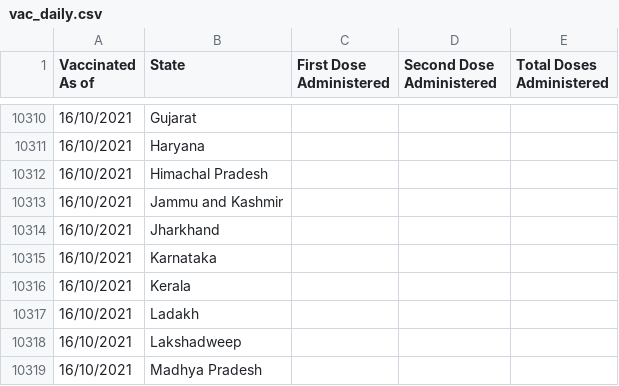
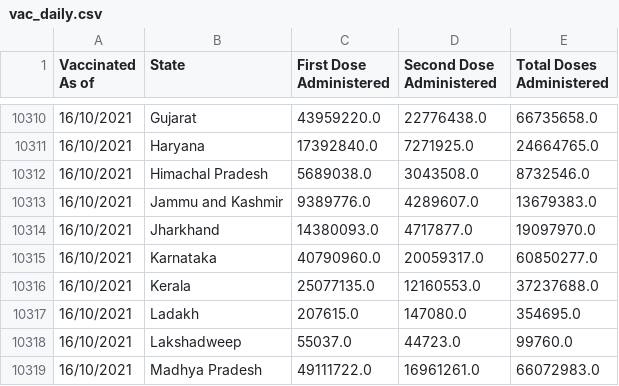
Before and after one commit to theDataQuad/covidWebapp, a CSV file: vac_daily.csv, drawn as a sheet; only a part is shown, gaps mark what is left out; the diff covers the shown part only.

```diff
--- a/vac_daily.csv
+++ b/vac_daily.csv
@@ -10310,10 +10310,10 @@ Vaccinated As of,State,First Dose Administered,Second Dose Administered,Total Do
-16/10/2021,Gujarat,,,
-16/10/2021,Haryana,,,
-16/10/2021,Himachal Pradesh,,,
-16/10/2021,Jammu and Kashmir,,,
-16/10/2021,Jharkhand,,,
-16/10/2021,Karnataka,,,
-16/10/2021,Kerala,,,
-16/10/2021,Ladakh,,,
-16/10/2021,Lakshadweep,,,
-16/10/2021,Madhya Pradesh,,,
+16/10/2021,Gujarat,43959220.0,22776438.0,66735658.0
+16/10/2021,Haryana,17392840.0,7271925.0,24664765.0
+16/10/2021,Himachal Pradesh,5689038.0,3043508.0,8732546.0
+16/10/2021,Jammu and Kashmir,9389776.0,4289607.0,13679383.0
+16/10/2021,Jharkhand,14380093.0,4717877.0,19097970.0
+16/10/2021,Karnataka,40790960.0,20059317.0,60850277.0
+16/10/2021,Kerala,25077135.0,12160553.0,37237688.0
+16/10/2021,Ladakh,207615.0,147080.0,354695.0
+16/10/2021,Lakshadweep,55037.0,44723.0,99760.0
+16/10/2021,Madhya Pradesh,49111722.0,16961261.0,66072983.0
```
Also changed, not shown: 84 edited cells elsewhere in this file, pop_with_vac.csv, 7 other files.
